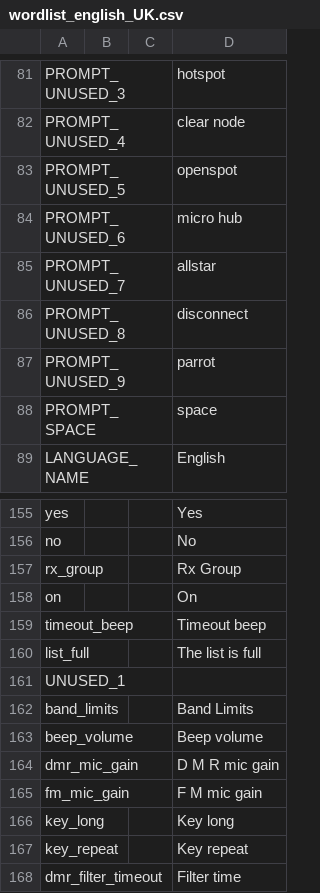
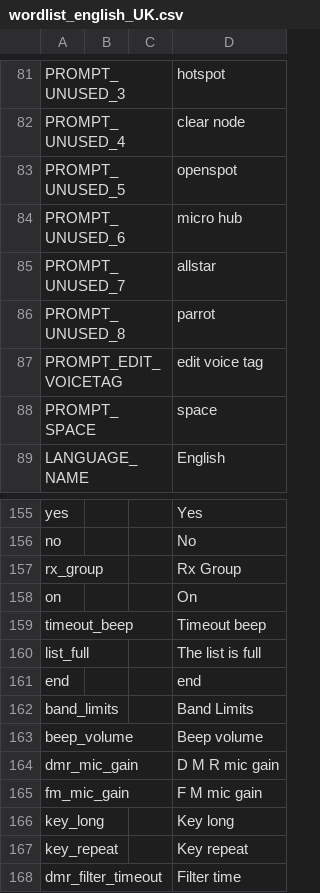
Before and after one commit to vk7js/voice-prompts, a CSV file: languages/english_UK/wordlist_english_UK.csv, drawn as a sheet; only a part is shown, gaps mark what is left out.

Commit message:
Adding voice prompts for voice tag editor.

```diff
--- a/languages/english_UK/wordlist_english_UK.csv
+++ b/languages/english_UK/wordlist_english_UK.csv
@@ -85,4 +85,4 @@ PROMPT_UNUSED_6,,,micro hub
 PROMPT_UNUSED_7,,,allstar
-PROMPT_UNUSED_8,,,disconnect
-PROMPT_UNUSED_9,,,parrot
+PROMPT_UNUSED_8,,,parrot
+PROMPT_EDIT_VOICETAG,,,edit voice tag
 PROMPT_SPACE,,,space
@@ -160,3 +160,3 @@ timeout_beep,,,Timeout beep
 list_full,,,The list is full
-UNUSED_1,,,
+end,,,end
 band_limits,,,Band Limits
```
Also changed, not shown: languages/english_USA/wordlist_english_USA.csv.
